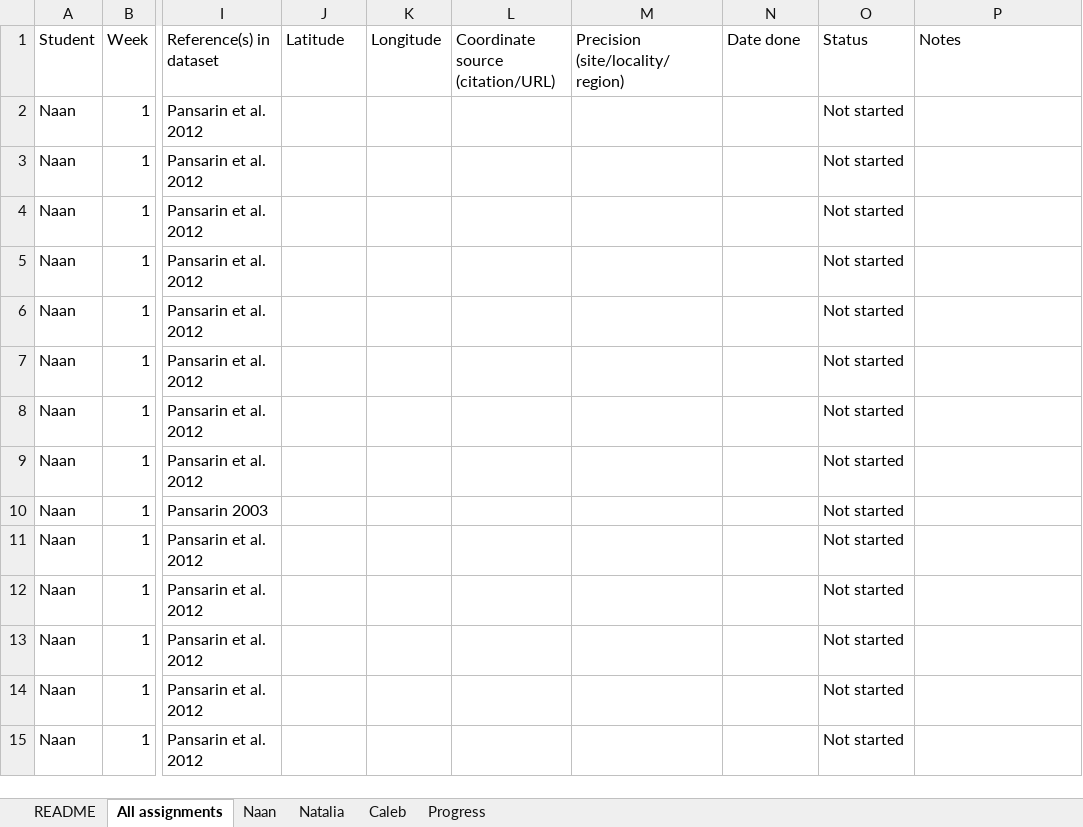
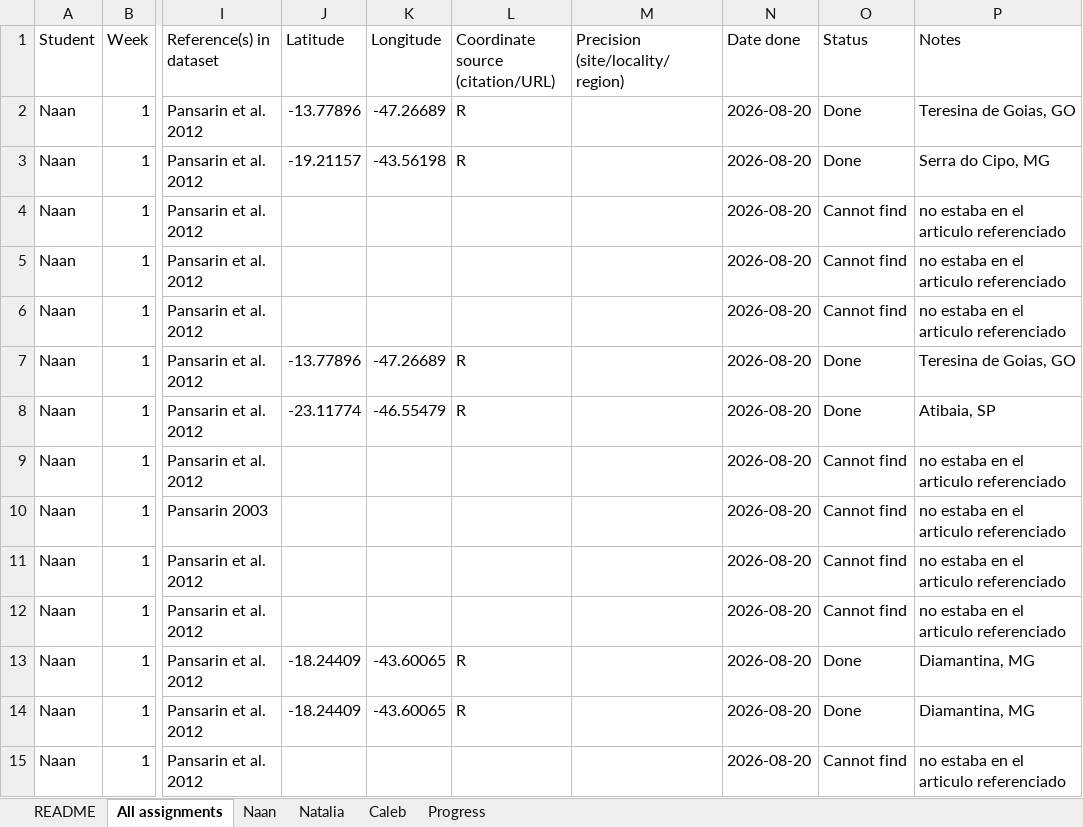
Before and after one commit to RaymondLTremblay/Global_Orchid_Pollinators, an Excel workbook: coordinate_assignment_tracker.xlsx, sheet All assignments, drawn as a sheet; only a part is shown, gaps mark what is left out; values as stored, in another font and other column widths than the file's, no cell formats; the diff covers the shown part only; the diff names each change by its address in the sheet, - before the commit and + after, or states it on an @@ line.

```diff
--- a/coordinate_assignment_tracker.xlsx (sheet All assignments)
+++ b/coordinate_assignment_tracker.xlsx (sheet All assignments)
-J2 (Latitude): (empty)
+J2 (Latitude): -13.77896
-K2 (Longitude): (empty)
+K2 (Longitude): -47.26689
-L2:L3 (Coordinate source (citation/URL)): (empty)
+L2:L3 (Coordinate source (citation/URL)): R
-N2:N15 (Date done): (empty)
+N2:N15 (Date done): 2026-08-20
-O2:O3 (Status): Not started
+O2:O3 (Status): Done
-P2 (Notes): (empty)
+P2 (Notes): Teresina de Goias, GO
-J3 (Latitude): (empty)
+J3 (Latitude): -19.21157
-K3 (Longitude): (empty)
+K3 (Longitude): -43.56198
-P3 (Notes): (empty)
+P3 (Notes): Serra do Cipo, MG
-O4:O6 (Status): Not started
+O4:O6 (Status): Cannot find
-P4:P6 (Notes): (empty)
+P4:P6 (Notes): no estaba en el articulo referenciado
-J7 (Latitude): (empty)
+J7 (Latitude): -13.77896
-K7 (Longitude): (empty)
+K7 (Longitude): -47.26689
-L7:L8 (Coordinate source (citation/URL)): (empty)
+L7:L8 (Coordinate source (citation/URL)): R
-O7:O8 (Status): Not started
+O7:O8 (Status): Done
-P7 (Notes): (empty)
+P7 (Notes): Teresina de Goias, GO
-J8 (Latitude): (empty)
+J8 (Latitude): -23.11774
-K8 (Longitude): (empty)
+K8 (Longitude): -46.55479
-P8 (Notes): (empty)
+P8 (Notes): Atibaia, SP
-O9:O12 (Status): Not started
+O9:O12 (Status): Cannot find
-P9:P12 (Notes): (empty)
+P9:P12 (Notes): no estaba en el articulo referenciado
-J13:J14 (Latitude): (empty)
+J13:J14 (Latitude): -18.24409
-K13:K14 (Longitude): (empty)
+K13:K14 (Longitude): -43.60065
-L13:L14 (Coordinate source (citation/URL)): (empty)
+L13:L14 (Coordinate source (citation/URL)): R
-O13:O14 (Status): Not started
+O13:O14 (Status): Done
-P13:P14 (Notes): (empty)
+P13:P14 (Notes): Diamantina, MG
-O15 (Status): Not started
+O15 (Status): Cannot find
-P15 (Notes): (empty)
+P15 (Notes): no estaba en el articulo referenciado
```
Also changed, not shown: 3 added rows and 462 edited cells elsewhere in this sheet, sheet Naan, sheet Natalia, sheet Progress, sheet Caleb, sheet README, cell formats, formulas that keep their value, Pollination_List_MASTER.xlsx, 20 other files.
